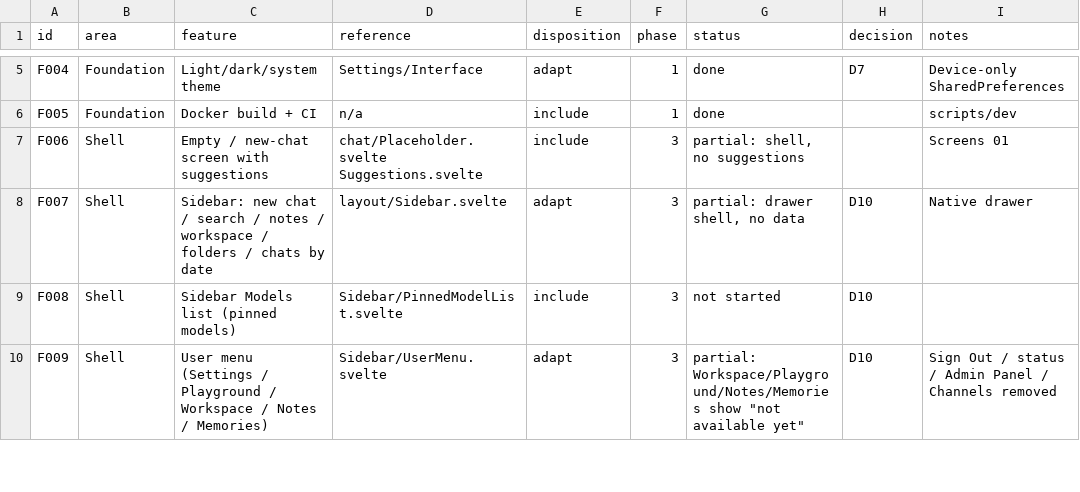
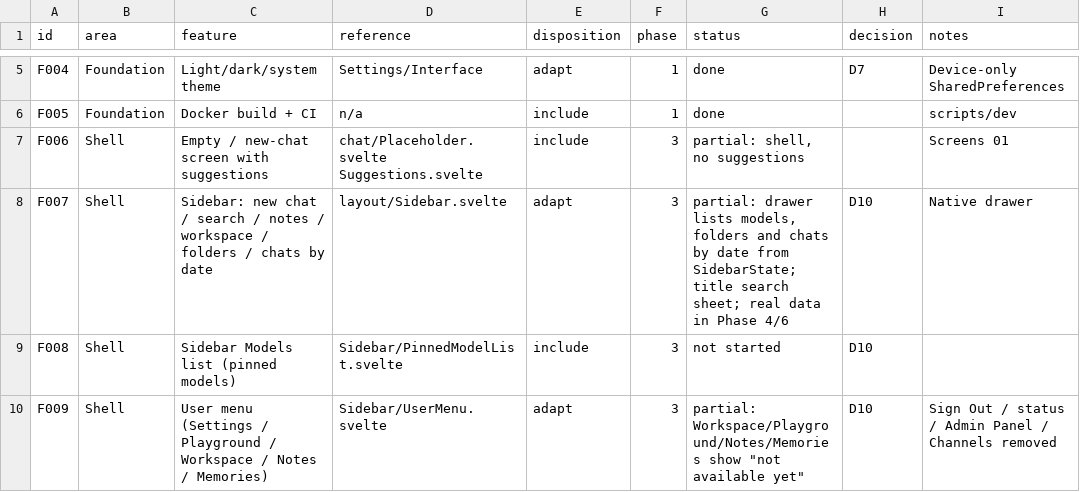
Before and after one commit to claree007/android-webui, a CSV file: docs/feature-parity.csv, drawn as a sheet; only a part is shown, gaps mark what is left out.

Commit message:
Sidebar sections with date grouping, chat title search sheet and state handling

```diff
--- a/docs/feature-parity.csv
+++ b/docs/feature-parity.csv
@@ -7,3 +7,3 @@ F005,Foundation,Docker build + CI,n/a,include,1,done,,scripts/dev
 F006,Shell,Empty / new-chat screen with suggestions,chat/Placeholder.svelte Suggestions.svelte,include,3,"partial: shell, no suggestions",,Screens 01
-F007,Shell,Sidebar: new chat / search / notes / workspace / folders / chats by date,layout/Sidebar.svelte,adapt,3,"partial: drawer shell, no data",D10,Native drawer
+F007,Shell,Sidebar: new chat / search / notes / workspace / folders / chats by date,layout/Sidebar.svelte,adapt,3,"partial: drawer lists models, folders and chats by date from SidebarState; title search sheet; real data in Phase 4/6",D10,Native drawer
 F008,Shell,Sidebar Models list (pinned models),Sidebar/PinnedModelList.svelte,include,3,not started,D10,
```
Also changed, not shown: 8 other files.
